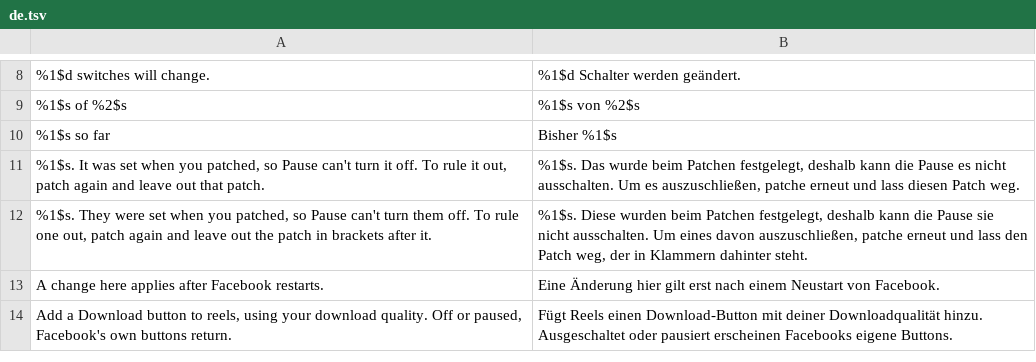
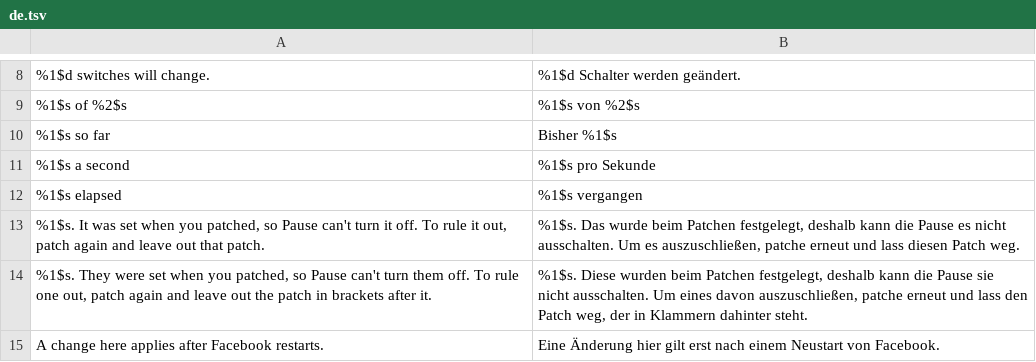
Before and after one commit to JhouHank/HushFacebook, a TSV file: extensions/shared/library/src/main/l10n/de.tsv, drawn as a sheet; only a part is shown, gaps mark what is left out; the shorter side is filled out with more unchanged rows; the diff names each change by its address in the sheet, - before the commit and + after, or states it on an @@ line.

```diff
--- a/extensions/shared/library/src/main/l10n/de.tsv
+++ b/extensions/shared/library/src/main/l10n/de.tsv
+row 11: %1$s a second | %1$s pro Sekunde
+row 12: %1$s elapsed | %1$s vergangen
```
Also changed, not shown: extensions/shared/library/src/main/l10n/es.tsv, extensions/shared/library/src/main/l10n/in.tsv, 12 other files.
